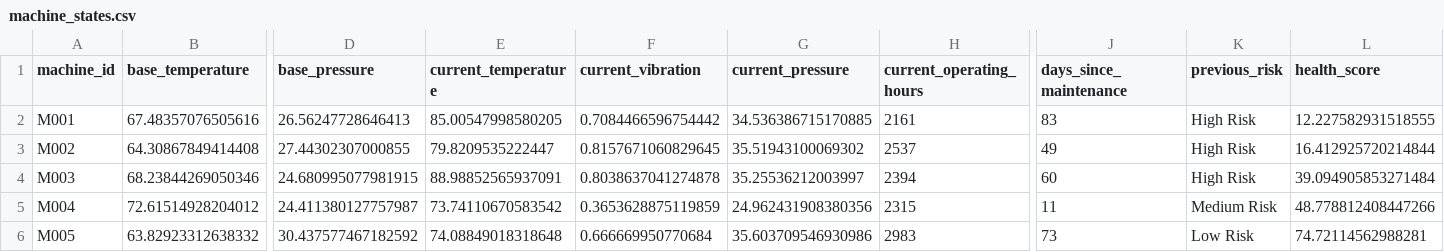
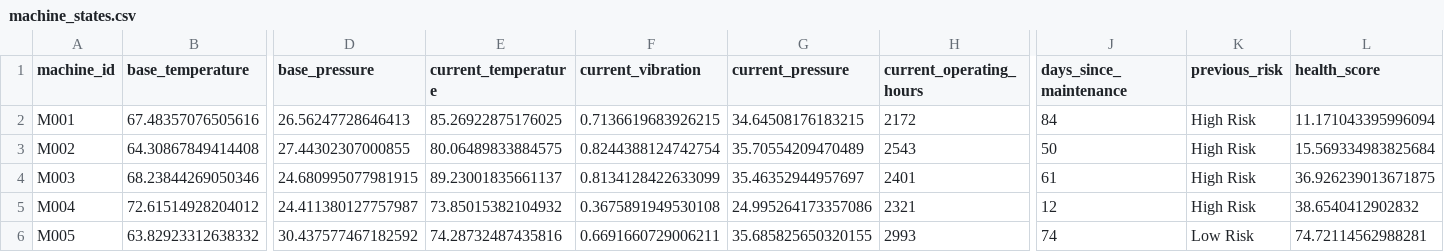
Before and after one commit to fayizafarooq/predictive-maintenance, a CSV file: notebooks/machine_states.csv, drawn as a sheet; only a part is shown, gaps mark what is left out; the diff covers the shown part only; the diff names each change by its address in the sheet, - before the commit and + after, or states it on an @@ line.

```diff
--- a/notebooks/machine_states.csv
+++ b/notebooks/machine_states.csv
-E2 (current_temperature): 85.00547998580205
+E2 (current_temperature): 85.26922875176025
-F2 (current_vibration): 0.7084466596754442
+F2 (current_vibration): 0.7136619683926215
-G2 (current_pressure): 34.536386715170885
+G2 (current_pressure): 34.64508176183215
-H2 (current_operating_hours): 2161
+H2 (current_operating_hours): 2172
-J2 (days_since_maintenance): 83
+J2 (days_since_maintenance): 84
-L2 (health_score): 12.227582931518555
+L2 (health_score): 11.171043395996094
-E3 (current_temperature): 79.8209535222447
+E3 (current_temperature): 80.06489833884575
-F3 (current_vibration): 0.8157671060829645
+F3 (current_vibration): 0.8244388124742754
-G3 (current_pressure): 35.51943100069302
+G3 (current_pressure): 35.70554209470489
-H3 (current_operating_hours): 2537
+H3 (current_operating_hours): 2543
-J3 (days_since_maintenance): 49
+J3 (days_since_maintenance): 50
-L3 (health_score): 16.412925720214844
+L3 (health_score): 15.569334983825684
-E4 (current_temperature): 88.98852565937091
+E4 (current_temperature): 89.23001835661137
-F4 (current_vibration): 0.8038637041274878
+F4 (current_vibration): 0.8134128422633099
-G4 (current_pressure): 35.25536212003997
+G4 (current_pressure): 35.46352944957697
-H4 (current_operating_hours): 2394
+H4 (current_operating_hours): 2401
-J4 (days_since_maintenance): 60
+J4 (days_since_maintenance): 61
-L4 (health_score): 39.094905853271484
+L4 (health_score): 36.926239013671875
-E5 (current_temperature): 73.74110670583542
+E5 (current_temperature): 73.85015382104932
-F5 (current_vibration): 0.3653628875119859
+F5 (current_vibration): 0.3675891949530108
-G5 (current_pressure): 24.962431908380356
+G5 (current_pressure): 24.995264173357086
-H5 (current_operating_hours): 2315
+H5 (current_operating_hours): 2321
-J5 (days_since_maintenance): 11
+J5 (days_since_maintenance): 12
-K5 (previous_risk): Medium Risk
+K5 (previous_risk): High Risk
-L5 (health_score): 48.778812408447266
+L5 (health_score): 38.6540412902832
-E6 (current_temperature): 74.08849018318648
+E6 (current_temperature): 74.28732487435816
-F6 (current_vibration): 0.666669950770684
+F6 (current_vibration): 0.6691660729006211
-G6 (current_pressure): 35.603709546930986
+G6 (current_pressure): 35.685825650320155
-H6 (current_operating_hours): 2983
+H6 (current_operating_hours): 2993
-J6 (days_since_maintenance): 73
+J6 (days_since_maintenance): 74
```
Also changed, not shown: 152 edited cells elsewhere in this file, notebooks/equipment_failure_predictions.csv, 1 other file.
